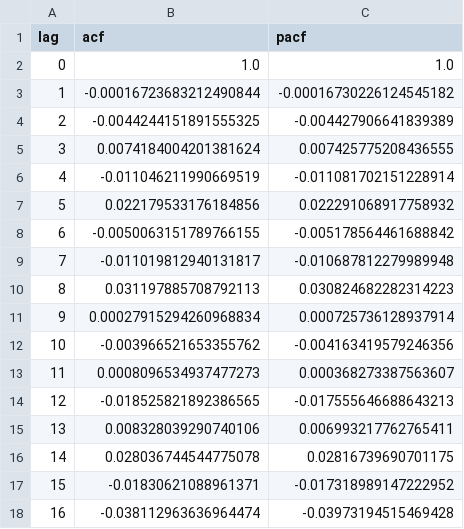
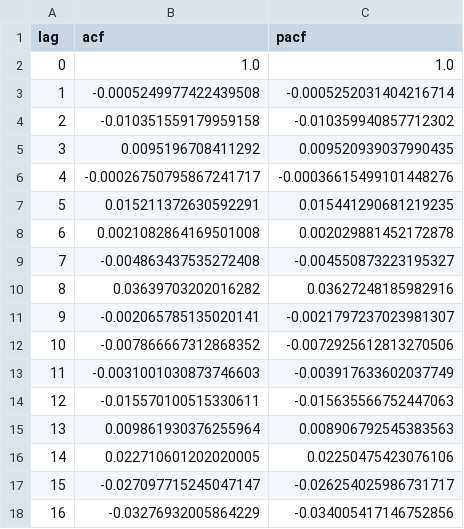
Before and after one commit to KacperBudnik/Kaszcz, a CSV file: Raport 2/data/residua_acf_pacf.csv, drawn as a sheet; only a part is shown; the diff covers the shown part only.

```diff
--- a/Raport 2/data/residua_acf_pacf.csv
+++ b/Raport 2/data/residua_acf_pacf.csv
@@ -2,17 +2,17 @@ lag,acf,pacf
 0,1.0,1.0
-1,-0.00016723683212490844,-0.00016730226124545182
-2,-0.0044244151891555325,-0.004427906641839389
-3,0.0074184004201381624,0.007425775208436555
-4,-0.011046211990669519,-0.011081702151228914
-5,0.022179533176184856,0.022291068917758932
-6,-0.0050063151789766155,-0.005178564461688842
-7,-0.011019812940131817,-0.010687812279989948
-8,0.031197885708792113,0.030824682282314223
-9,0.00027915294260968834,0.000725736128937914
-10,-0.003966521653355762,-0.004163419579246356
-11,0.0008096534937477273,0.000368273387563607
-12,-0.018525821892386565,-0.017555646688643213
-13,0.008328039290740106,0.006993217762765411
-14,0.028036744544775078,0.02816739690701175
-15,-0.01830621088961371,-0.017318989147222952
-16,-0.038112963636964474,-0.03973194515469428
+1,-0.0005249977422439508,-0.0005252031404216714
+2,-0.010351559179959158,-0.010359940857712302
+3,0.0095196708411292,0.009520939037990435
+4,-0.00026750795867241717,-0.00036615499101448276
+5,0.015211372630592291,0.015441290681219235
+6,0.0021082864169501008,0.002029881452172878
+7,-0.004863437535272408,-0.004550873223195327
+8,0.03639703202016282,0.03627248185982916
+9,-0.002065785135020141,-0.0021797237023981307
+10,-0.007866667312868352,-0.0072925612813270506
+11,-0.0031001030873746603,-0.003917633602037749
+12,-0.015570100515330611,-0.015635566752447063
+13,0.009861930376255964,0.008906792545383563
+14,0.022710601202020005,0.02250475423076106
+15,-0.027097715245047147,-0.026254025986731717
+16,-0.03276932005864229,-0.034005417146752856
```
Also changed, not shown: 36 edited cells elsewhere in this file, Raport 2/data/acf_pacf_data.csv, Raport 2/data/residua.csv, 19 other files.
